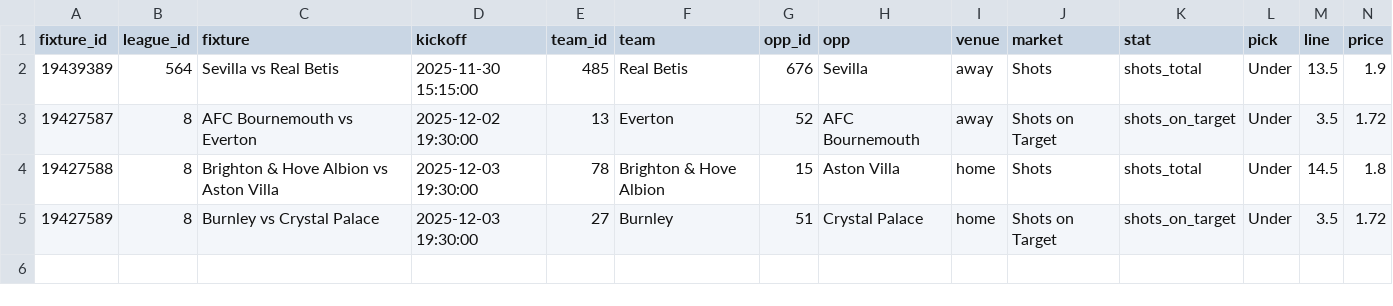
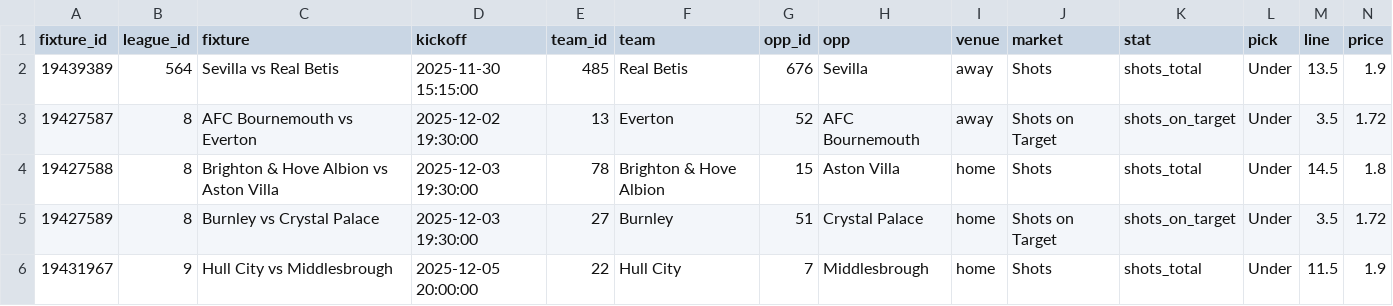
Before and after one commit to jackdoak17-cyber/Betting, a CSV file: data/value_bets/sheets/team_shots_sot_v4_bets.csv, drawn as a sheet; only a part is shown; rows hold the shown columns only; the diff names each change by its address in the sheet, - before the commit and + after, or states it on an @@ line.

```diff
--- a/data/value_bets/sheets/team_shots_sot_v4_bets.csv
+++ b/data/value_bets/sheets/team_shots_sot_v4_bets.csv
+row 6: 19431967 | 9 | Hull City vs Middlesbrough | 2025-12-05 20:00:00 | 22 | Hull City | 7 | Middlesbrough | home | Shots | shots_total | Under | 11.5 | 1.9
```
Also changed, not shown: 3 other files.
